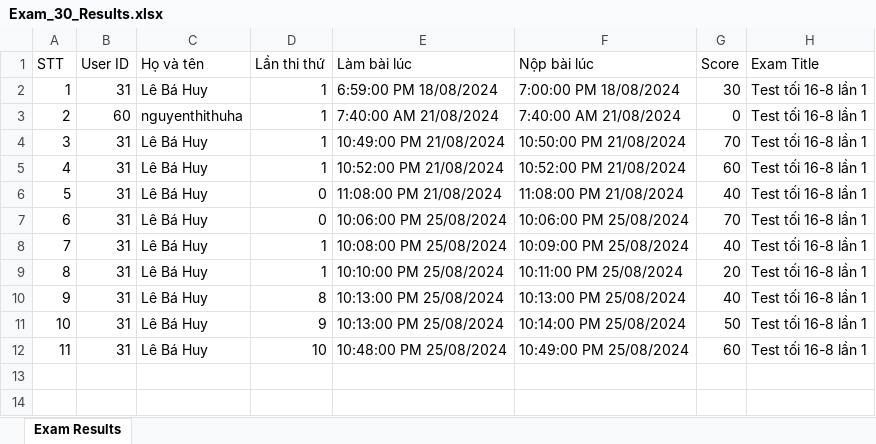
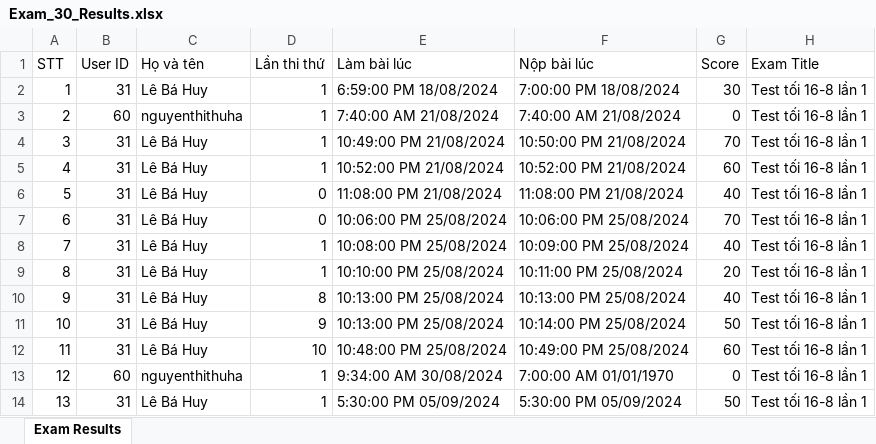
Before and after one commit to bluesky92/elearning, an Excel workbook: quangtri-admin/taive/cathi/Exam_30_Results.xlsx, sheet Exam Results, drawn as a sheet; values as stored, in another font and other column widths than the file's, no borders; the diff names each change by its address in the sheet, - before the commit and + after, or states it on an @@ line.

```diff
--- a/quangtri-admin/taive/cathi/Exam_30_Results.xlsx (sheet Exam Results)
+++ b/quangtri-admin/taive/cathi/Exam_30_Results.xlsx (sheet Exam Results)
+row 13: 12 | 60 | nguyenthithuha | 1 | 9:34:00 AM 30/08/2024 | 7:00:00 AM 01/01/1970 | 0 | Test tối 16-8 lần 1
+row 14: 13 | 31 | Lê Bá Huy | 1 | 5:30:00 PM 05/09/2024 | 5:30:00 PM 05/09/2024 | 50 | Test tối 16-8 lần 1
```
Also changed, not shown: 14 other files.
